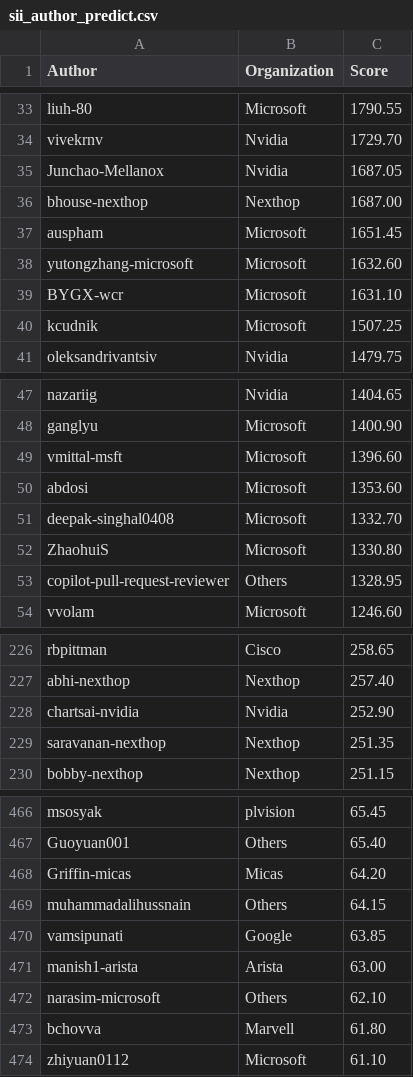
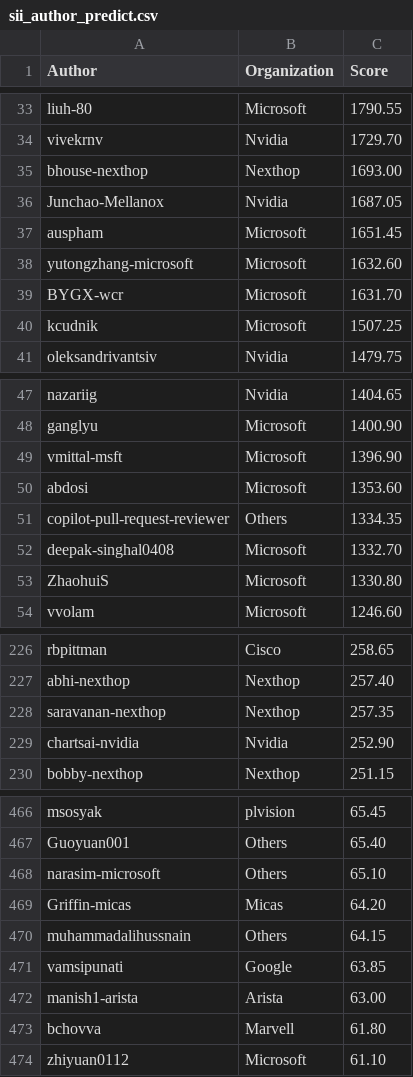
Before and after one commit to sonic-net/sonic-tsc, a CSV file: sii_author_predict.csv, drawn as a sheet; only a part is shown, gaps mark what is left out; the diff covers the shown part only.

Commit message:
[automation] Update Sii Score by azure pipeline.

```diff
--- a/sii_author_predict.csv
+++ b/sii_author_predict.csv
@@ -34,7 +34,7 @@ liuh-80,Microsoft,1790.55
 vivekrnv,Nvidia,1729.70
+bhouse-nexthop,Nexthop,1693.00
 Junchao-Mellanox,Nvidia,1687.05
-bhouse-nexthop,Nexthop,1687.00
 auspham,Microsoft,1651.45
 yutongzhang-microsoft,Microsoft,1632.60
-BYGX-wcr,Microsoft,1631.10
+BYGX-wcr,Microsoft,1631.70
 kcudnik,Microsoft,1507.25
@@ -48,7 +48,7 @@ nazariig,Nvidia,1404.65
 ganglyu,Microsoft,1400.90
-vmittal-msft,Microsoft,1396.60
+vmittal-msft,Microsoft,1396.90
 abdosi,Microsoft,1353.60
+copilot-pull-request-reviewer,Others,1334.35
 deepak-singhal0408,Microsoft,1332.70
 ZhaohuiS,Microsoft,1330.80
-copilot-pull-request-reviewer,Others,1328.95
 vvolam,Microsoft,1246.60
@@ -227,4 +227,4 @@ rbpittman,Cisco,258.65
 abhi-nexthop,Nexthop,257.40
+saravanan-nexthop,Nexthop,257.35
 chartsai-nvidia,Nvidia,252.90
-saravanan-nexthop,Nexthop,251.35
 bobby-nexthop,Nexthop,251.15
@@ -467,2 +467,3 @@ msosyak,plvision,65.45
 Guoyuan001,Others,65.40
+narasim-microsoft,Others,65.10
 Griffin-micas,Micas,64.20
@@ -471,3 +472,2 @@ vamsipunati,Google,63.85
 manish1-arista,Arista,63.00
-narasim-microsoft,Others,62.10
 bchovva,Marvell,61.80
```
Also changed, not shown: 6 added rows, 6 removed rows and 12 edited cells elsewhere in this file, sii_org_predict.csv.
